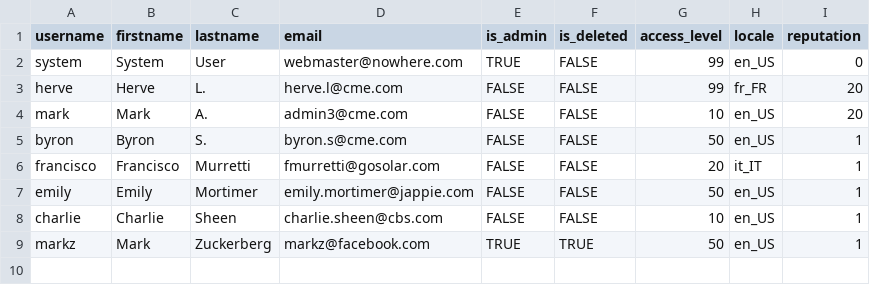
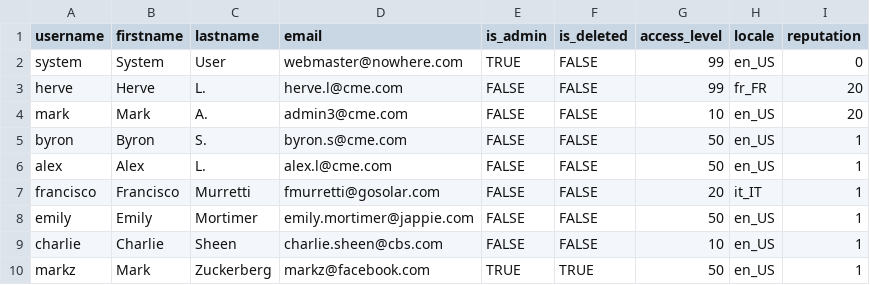
Before and after one commit to gratmoAldo/TC-for-poc, a CSV file: db/data/users.csv, drawn as a sheet.

Commit message:
Added SR data seeding and fixed authentication issues and clean subscriptions UI

```diff
--- a/db/data/users.csv
+++ b/db/data/users.csv
@@ -5,2 +5,3 @@ mark,Mark,A.,admin3@cme.com,FALSE,FALSE,10,en_US,20
 byron,Byron,S.,byron.s@cme.com,FALSE,FALSE,50,en_US,1
+alex,Alex,L.,alex.l@cme.com,FALSE,FALSE,50,en_US,1
 francisco,Francisco,Murretti,fmurretti@gosolar.com,FALSE,FALSE,20,it_IT,1
```
Also changed, not shown: db/data/notes.csv, 37 other files.
